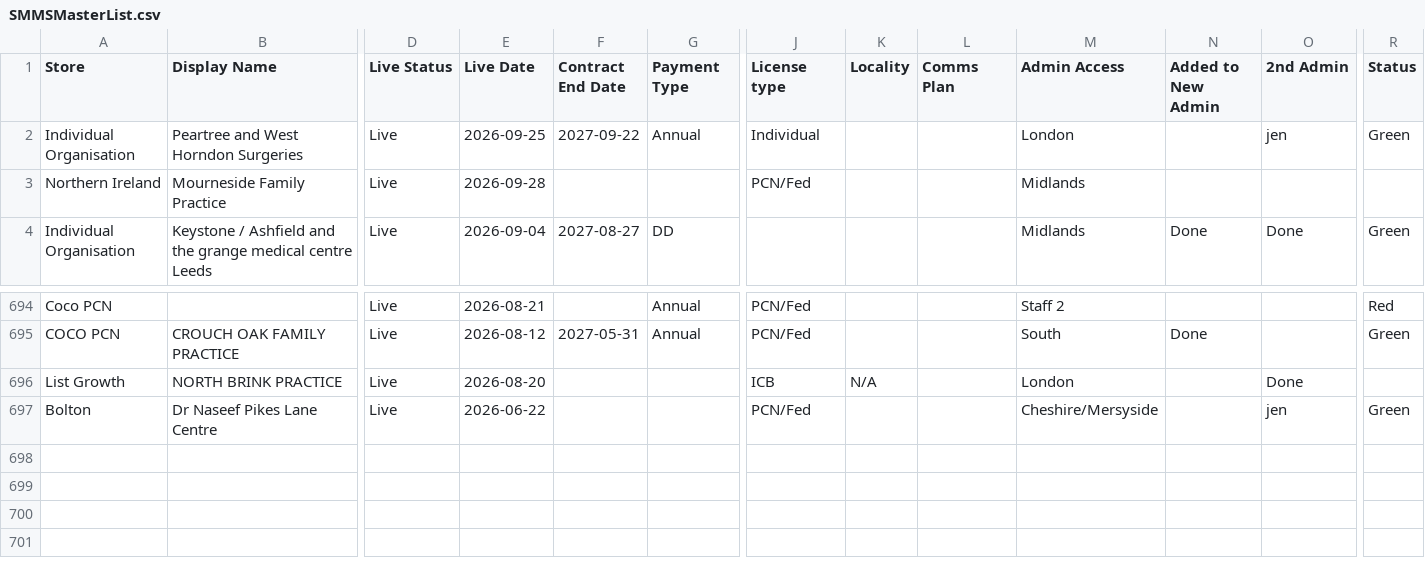
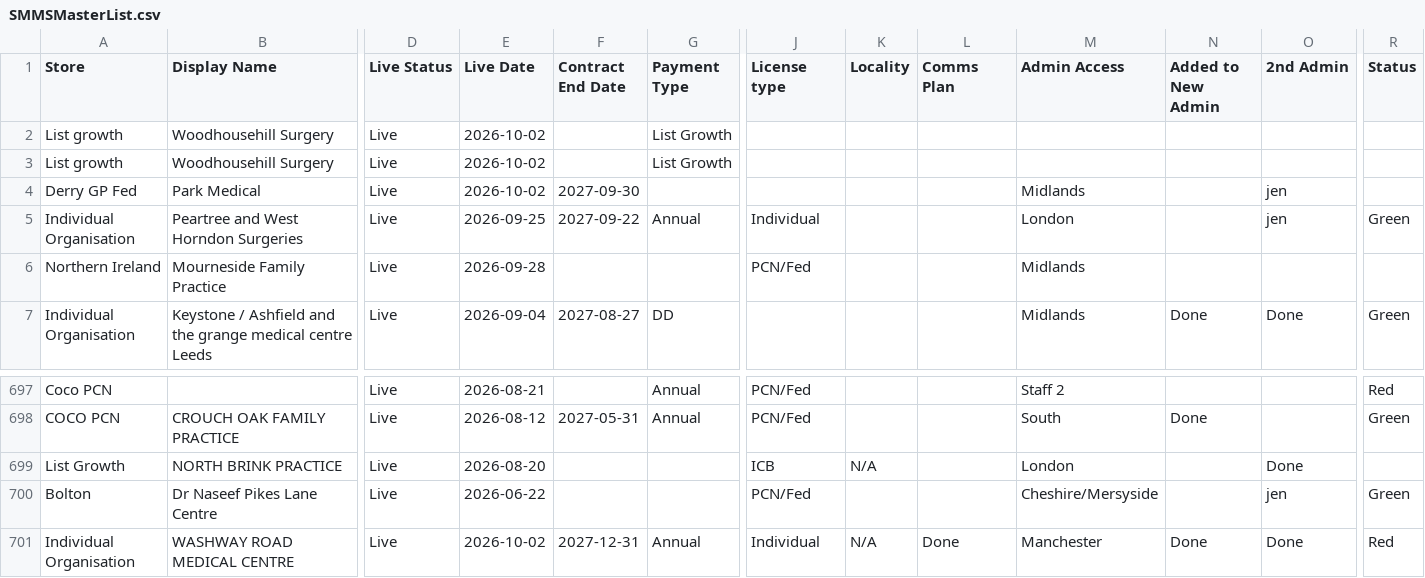
Before and after one commit to JCRedmoorHealth/vercel-mcp-python, a CSV file: Boards data/SMMSMasterList.csv, drawn as a sheet; only a part is shown, gaps mark what is left out; rows hold the shown columns only; the diff names each change by its address in the sheet, - before the commit and + after, or states it on an @@ line.

```diff
--- a/Boards data/SMMSMasterList.csv
+++ b/Boards data/SMMSMasterList.csv
+row 2: List growth | Woodhousehill Surgery | Live | 2026-10-02 |  | List Growth
+row 3: List growth | Woodhousehill Surgery | Live | 2026-10-02 |  | List Growth
+row 4: Derry GP Fed | Park Medical | Live | 2026-10-02 | 2027-09-30 |  |  |  |  | Midlands |  | jen
+row 701: Individual Organisation | WASHWAY ROAD MEDICAL CENTRE | Live | 2026-10-02 | 2027-12-31 | Annual | Individual | N/A | Done | Manchester | Done | Done | Red
```
Also changed, not shown: Boards data/InvoicesAndCollections.csv, Boards data/OpportunitiesBoard.csv.
